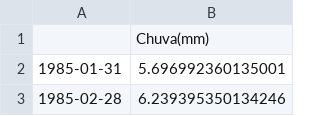
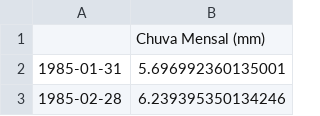
Before and after one commit to Assaoka/Series_Temporais, a CSV file: [3] Transformação e Decomposição - Projeto Chuva/Série Transformada - Chuva Mensal.csv, drawn as a sheet; only a part is shown.

Commit message:
Updade [3] Transformação e Decomposição - Projeto Chuva

```diff
--- a/[3] Transformação e Decomposição - Projeto Chuva/Série Transformada - Chuva Mensal.csv
+++ b/[3] Transformação e Decomposição - Projeto Chuva/Série Transformada - Chuva Mensal.csv
@@ -1,2 +1,2 @@
-;Chuva(mm)
+;Chuva Mensal (mm)
 1985-01-31;5.696992360135001
```
Also changed, not shown: 3 other files.
